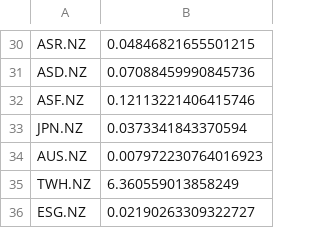
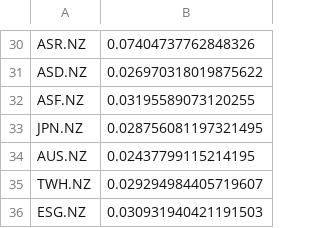
Before and after one commit to GiovanniStephens/cardinality-constrained-optimisation, a CSV file: Data/NZ_variances.csv, drawn as a sheet; only a part is shown, gaps mark what is left out; the diff covers the shown part only; the diff names each change by its address in the sheet, - before the commit and + after, or states it on an @@ line.

```diff
--- a/Data/NZ_variances.csv
+++ b/Data/NZ_variances.csv
-B30: 0.04846821655501215
+B30: 0.07404737762848326
-B31: 0.07088459990845736
+B31: 0.026970318019875622
-B32: 0.12113221406415746
+B32: 0.03195589073120255
-B33: 0.0373341843370594
+B33: 0.028756081197321495
-B34: 0.007972230764016923
+B34: 0.02437799115214195
-B35: 6.360559013858249
+B35: 0.029294984405719607
-B36: 0.02190263309322727
+B36: 0.030931940421191503
```
Also changed, not shown: 28 edited cells elsewhere in this file, Data/NZ_expected_returns.csv, 1 other file.
